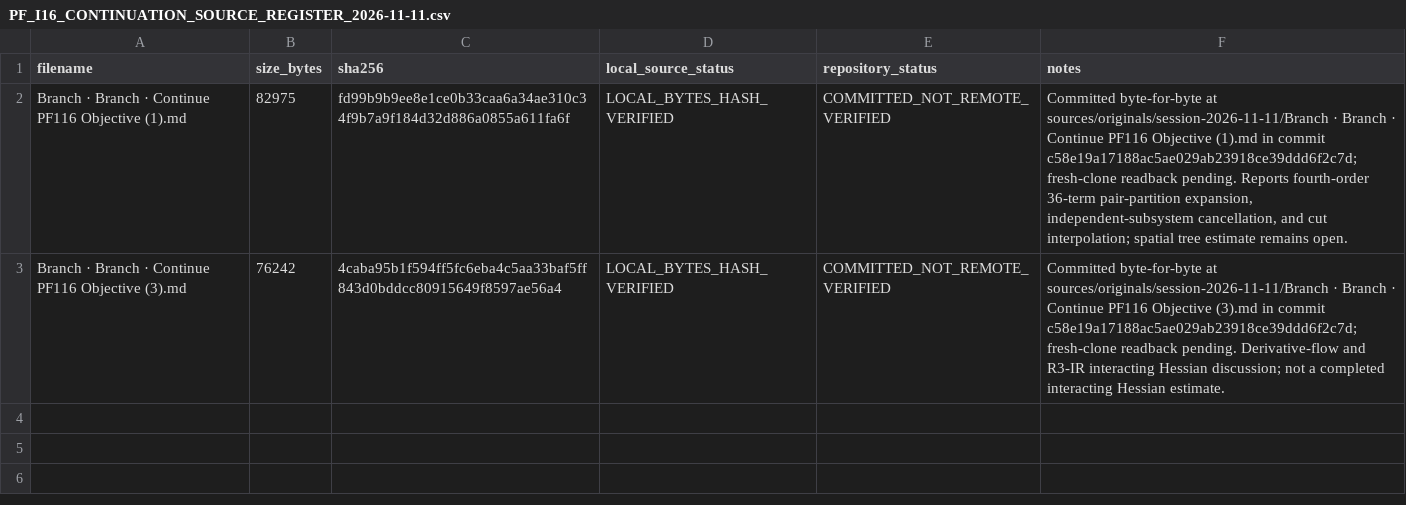
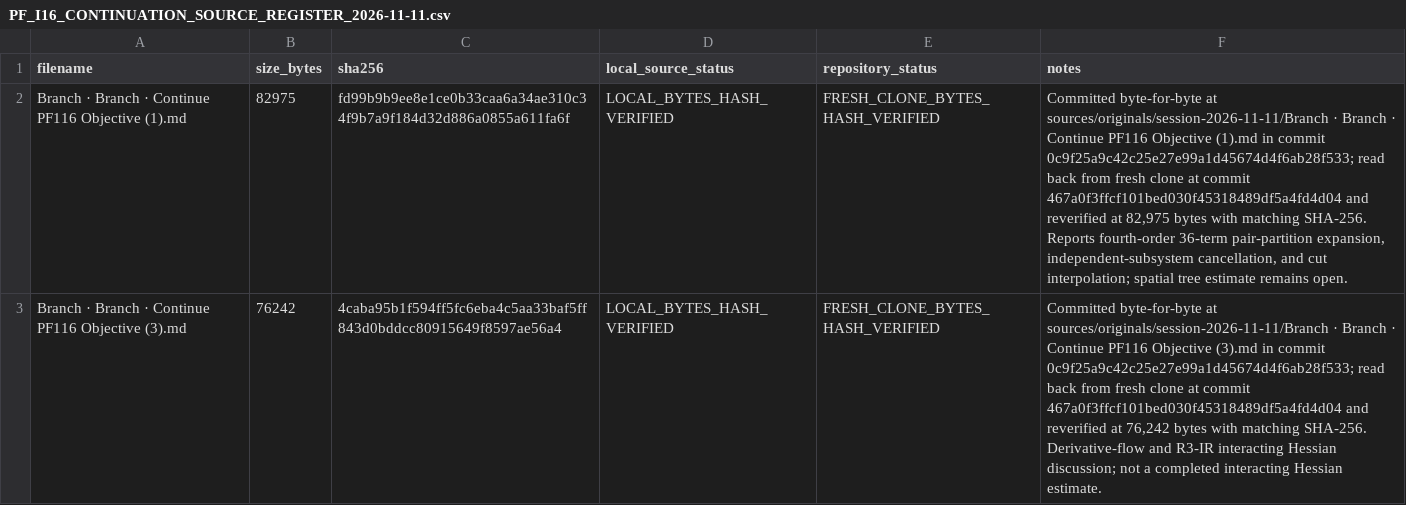
Before and after one commit to syncgravity/Singular-Boundary, a CSV file: sources/source-manifests/PF_I16_CONTINUATION_SOURCE_REGISTER_2026-11-11.csv, drawn as a sheet; the diff names each change by its address in the sheet, - before the commit and + after, or states it on an @@ line.

```diff
--- a/sources/source-manifests/PF_I16_CONTINUATION_SOURCE_REGISTER_2026-11-11.csv
+++ b/sources/source-manifests/PF_I16_CONTINUATION_SOURCE_REGISTER_2026-11-11.csv
-E2:E3 (repository_status): COMMITTED_NOT_REMOTE_VERIFIED
+E2:E3 (repository_status): FRESH_CLONE_BYTES_HASH_VERIFIED
-F2 (notes): …in commit c58e19a17188ac5ae029ab23918ce39ddd6f2c7d; fresh-clone readback pending. Reports fourth-order…
+F2 (notes): …in commit 0c9f25a9c42c25e27e99a1d45674d4f6ab28f533; read back from fresh clone at commit 467a0f3ffcf101bed030f45318489df5a4fd4d04 and reverified at 82,975 bytes with matching SHA-256. Reports fourth-order…
-F3 (notes): …in commit c58e19a17188ac5ae029ab23918ce39ddd6f2c7d; fresh-clone readback pending. Derivative-flow and…
+F3 (notes): …in commit 0c9f25a9c42c25e27e99a1d45674d4f6ab28f533; read back from fresh clone at commit 467a0f3ffcf101bed030f45318489df5a4fd4d04 and reverified at 76,242 bytes with matching SHA-256. Derivative-flow and…
```
Also changed, not shown: 1 other file.
